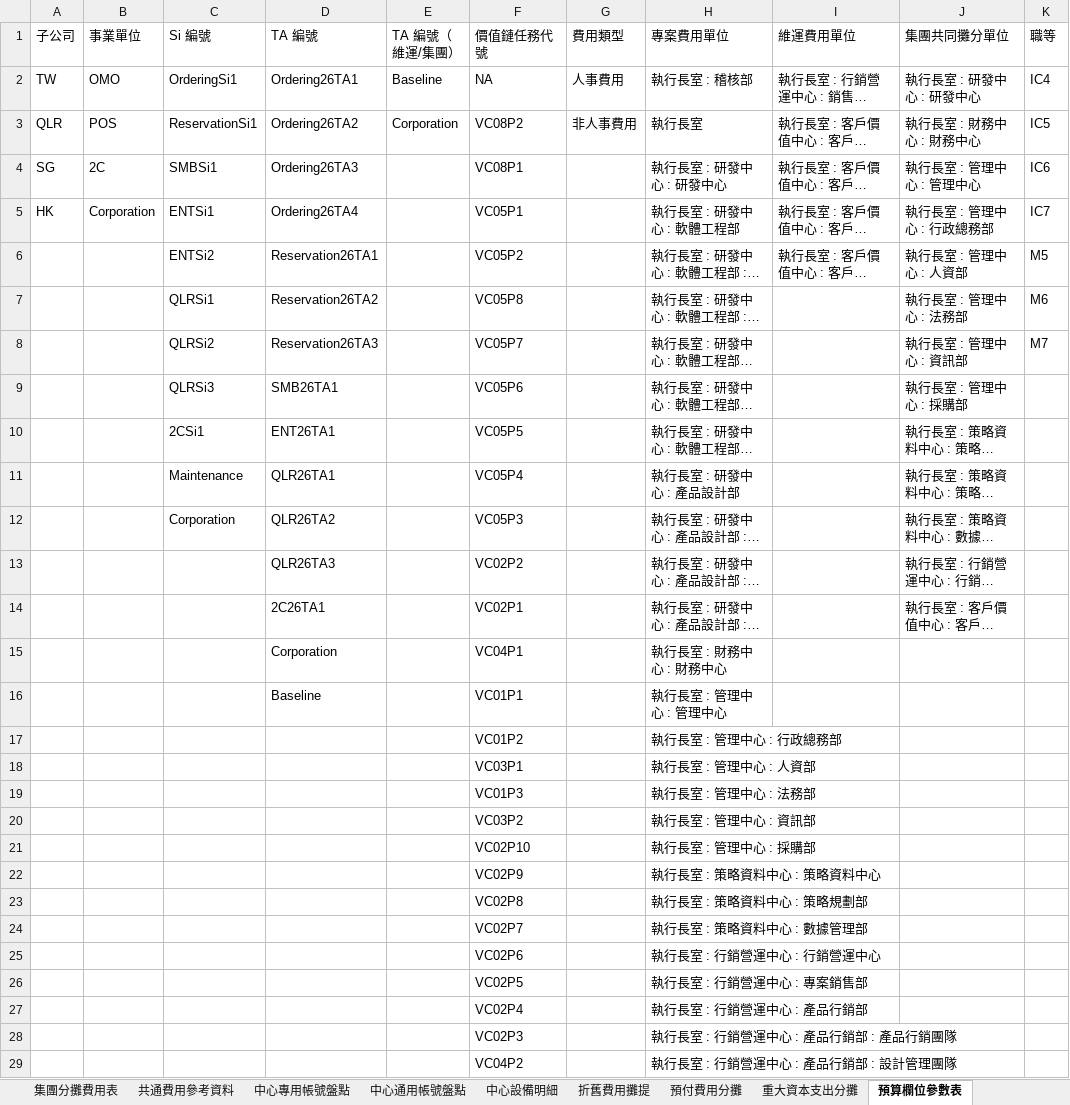
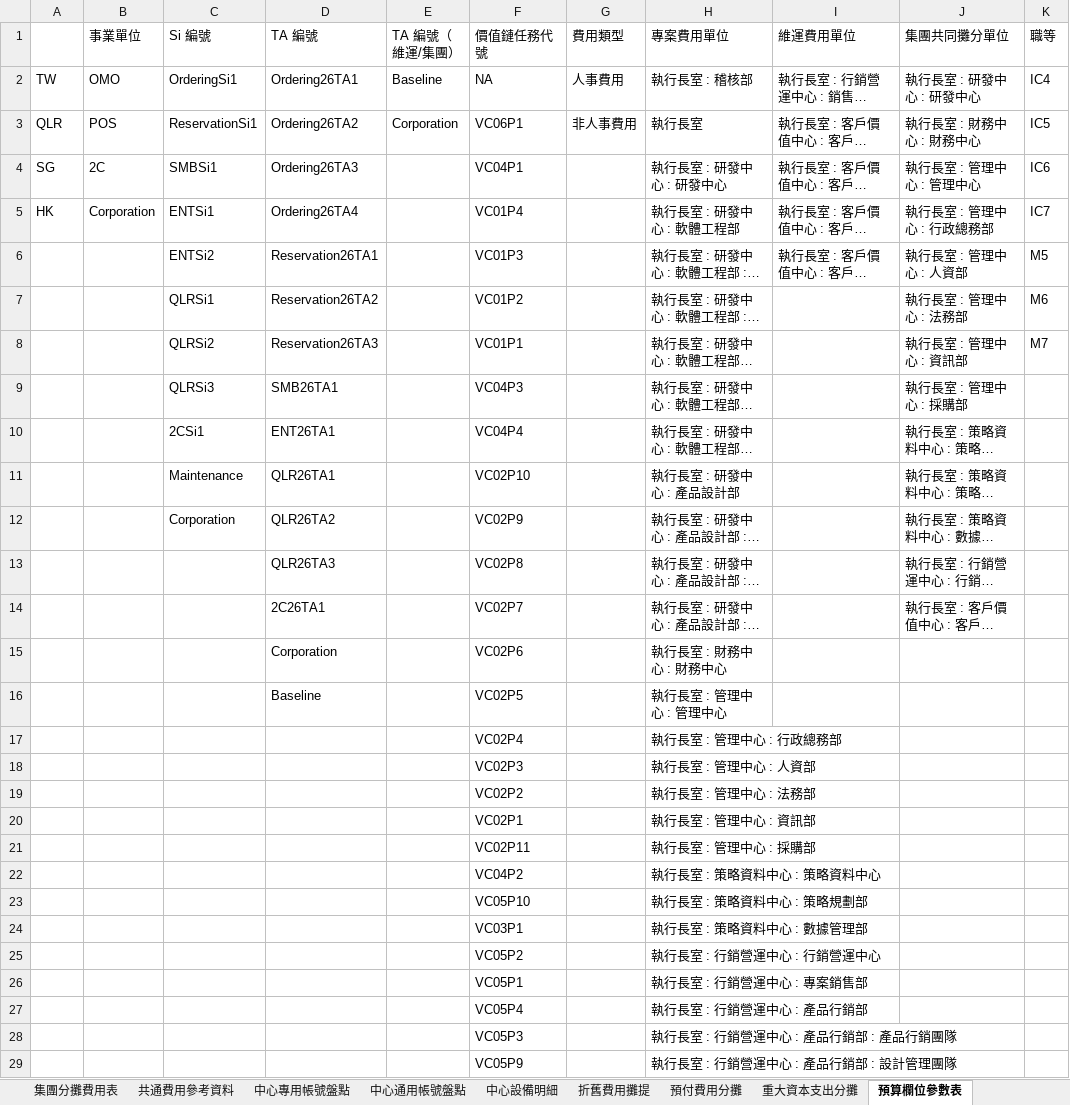
Before and after one commit to hazelwei/Budget-Categories-Analysis, an Excel workbook: iCHEF 2026 客戶價值中心預算表.xlsx, sheet 預算欄位參數表, drawn as a sheet; only a part is shown; long unchanged cells end in …; values as stored, in another font and other column widths than the file's, no borders; charts and pictures not drawn; the diff covers the shown part only; the diff names each change by its address in the sheet, - before the commit and + after, or states it on an @@ line.

```diff
--- a/iCHEF 2026 客戶價值中心預算表.xlsx (sheet 預算欄位參數表)
+++ b/iCHEF 2026 客戶價值中心預算表.xlsx (sheet 預算欄位參數表)
-A1: 子公司
+A1: (empty)
-F3 (價值鏈任務代號): VC08P2
+F3 (價值鏈任務代號): VC06P1
-F4 (價值鏈任務代號): VC08P1
+F4 (價值鏈任務代號): VC04P1
-F5 (價值鏈任務代號): VC05P1
+F5 (價值鏈任務代號): VC01P4
-F6 (價值鏈任務代號): VC05P2
+F6 (價值鏈任務代號): VC01P3
-F7 (價值鏈任務代號): VC05P8
+F7 (價值鏈任務代號): VC01P2
-F8 (價值鏈任務代號): VC05P7
+F8 (價值鏈任務代號): VC01P1
-F9 (價值鏈任務代號): VC05P6
+F9 (價值鏈任務代號): VC04P3
-F10 (價值鏈任務代號): VC05P5
+F10 (價值鏈任務代號): VC04P4
-F11 (價值鏈任務代號): VC05P4
+F11 (價值鏈任務代號): VC02P10
-F12 (價值鏈任務代號): VC05P3
+F12 (價值鏈任務代號): VC02P9
-F13 (價值鏈任務代號): VC02P2
+F13 (價值鏈任務代號): VC02P8
-F14 (價值鏈任務代號): VC02P1
+F14 (價值鏈任務代號): VC02P7
-F15 (價值鏈任務代號): VC04P1
+F15 (價值鏈任務代號): VC02P6
-F16 (價值鏈任務代號): VC01P1
+F16 (價值鏈任務代號): VC02P5
-F17 (價值鏈任務代號): VC01P2
+F17 (價值鏈任務代號): VC02P4
-F18 (價值鏈任務代號): VC03P1
+F18 (價值鏈任務代號): VC02P3
-F19 (價值鏈任務代號): VC01P3
+F19 (價值鏈任務代號): VC02P2
-F20 (價值鏈任務代號): VC03P2
+F20 (價值鏈任務代號): VC02P1
-F21 (價值鏈任務代號): VC02P10
+F21 (價值鏈任務代號): VC02P11
-F22 (價值鏈任務代號): VC02P9
+F22 (價值鏈任務代號): VC04P2
-F23 (價值鏈任務代號): VC02P8
+F23 (價值鏈任務代號): VC05P10
-F24 (價值鏈任務代號): VC02P7
+F24 (價值鏈任務代號): VC03P1
-F25 (價值鏈任務代號): VC02P6
+F25 (價值鏈任務代號): VC05P2
-F26 (價值鏈任務代號): VC02P5
+F26 (價值鏈任務代號): VC05P1
-F27 (價值鏈任務代號): VC02P4
+F27 (價值鏈任務代號): VC05P4
-F28 (價值鏈任務代號): VC02P3
+F28 (價值鏈任務代號): VC05P3
-F29 (價值鏈任務代號): VC04P2
+F29 (價值鏈任務代號): VC05P9
```
Also changed, not shown: 1 added row and 23 edited cells elsewhere in this sheet, sheet 1.2_各事業 TA 預算規劃_$, sheet 3.2_集團共用資源_$, sheet 集團攤分, sheet 事業人力資源配置匯總表(自動彙整), sheet 維運攤分, sheet 1.1_各事業 TA 預算規劃_人力時間配置, 3 more sheets, other sheet tabs, formulas that keep their value, 1 other file.
